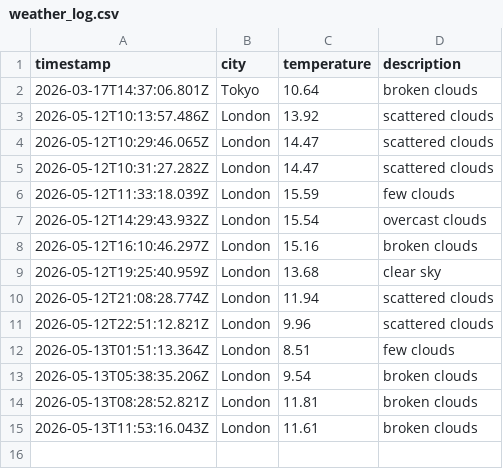
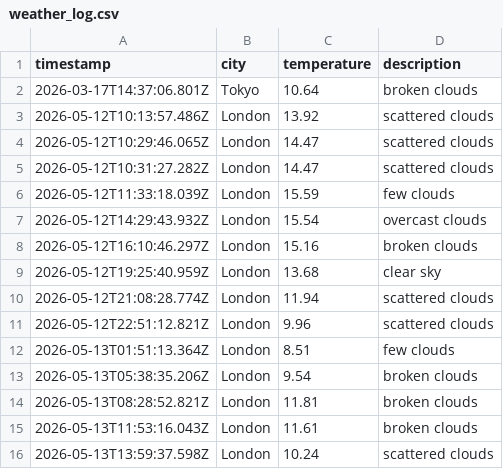
Before and after one commit to mgadhvi/Weather-app-js, a CSV file: data/weather_log.csv, drawn as a sheet; the diff names each change by its address in the sheet, - before the commit and + after, or states it on an @@ line.

```diff
--- a/data/weather_log.csv
+++ b/data/weather_log.csv
+row 16: 2026-05-13T13:59:37.598Z | London | 10.24 | scattered clouds
```
Also changed, not shown: 1 other file.
